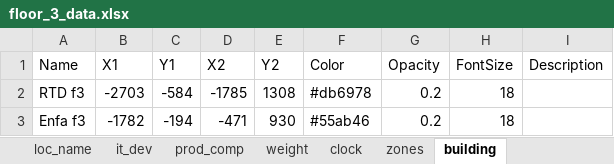
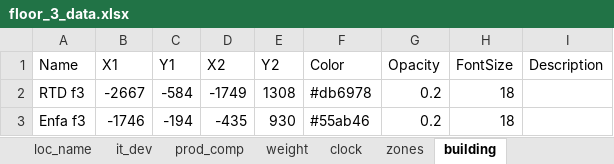
Before and after one commit to Wahaha-007/FactoryView, an Excel workbook: assets/floor_3_data.xlsx, sheet building, drawn as a sheet; values as stored, in another font and other column widths than the file's, no borders; the diff names each change by its address in the sheet, - before the commit and + after, or states it on an @@ line.

```diff
--- a/assets/floor_3_data.xlsx (sheet building)
+++ b/assets/floor_3_data.xlsx (sheet building)
-B2 (X1): -2703
+B2 (X1): -2667
-D2 (X2): -1785
+D2 (X2): -1749
-B3 (X1): -1782
+B3 (X1): -1746
-D3 (X2): -471
+D3 (X2): -435
```
Also changed, not shown: assets/floor_1_data.xlsx, assets/floor_2_data.xlsx, 1 other file.
